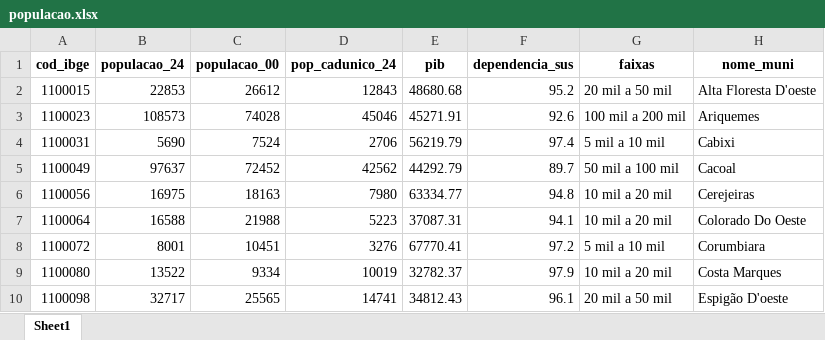
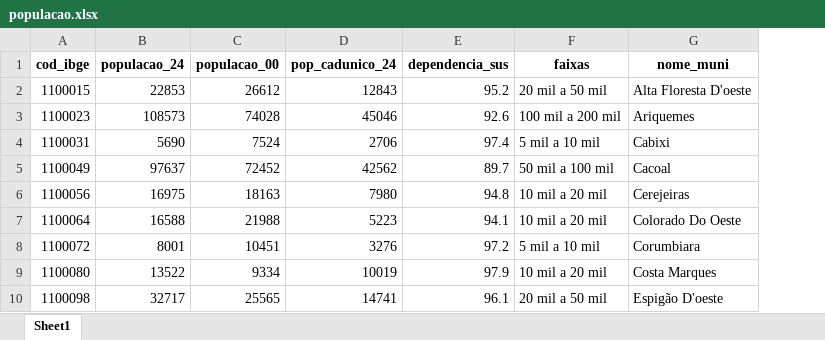
Before and after one commit to pedrofnp/IFEM, an Excel workbook: base_datas/populacao.xlsx, sheet Sheet1, drawn as a sheet; only a part is shown; values as stored, in another font and other column widths than the file's, no borders; the diff names each change by its address in the sheet, - before the commit and + after, or states it on an @@ line.

```diff
--- a/base_datas/populacao.xlsx (sheet Sheet1)
+++ b/base_datas/populacao.xlsx (sheet Sheet1)
-column E (pib), rows 2-10: 48680.68 | 45271.91 | 56219.79 | 44292.79 | 63334.77 | 37087.31 | 67770.41 | 32782.37 | 34812.43
```
Also changed, not shown: base_datas/media_uf_detalhamento.xlsx, base_datas/percentil_detalhamento_0.xlsx, 19 other files.
